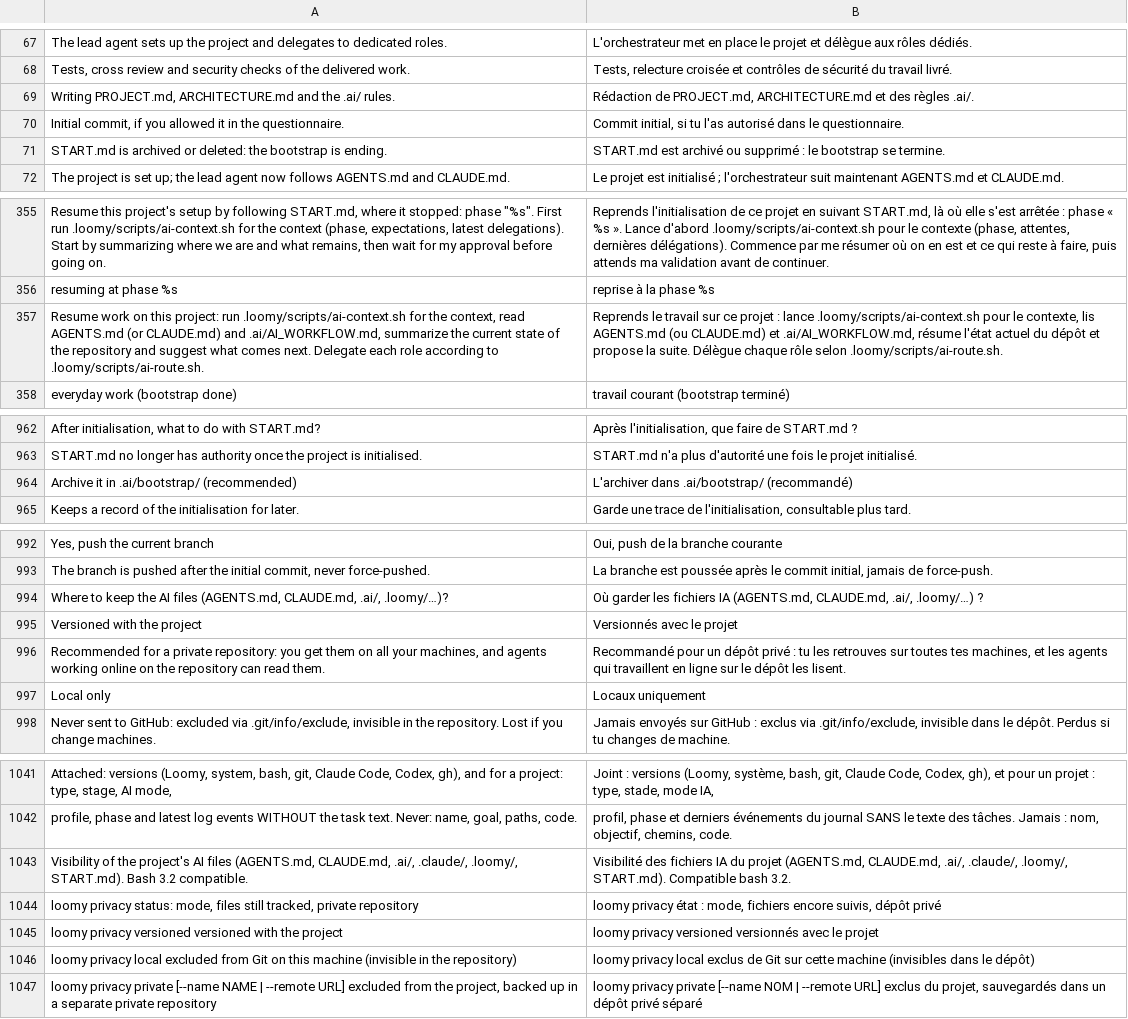
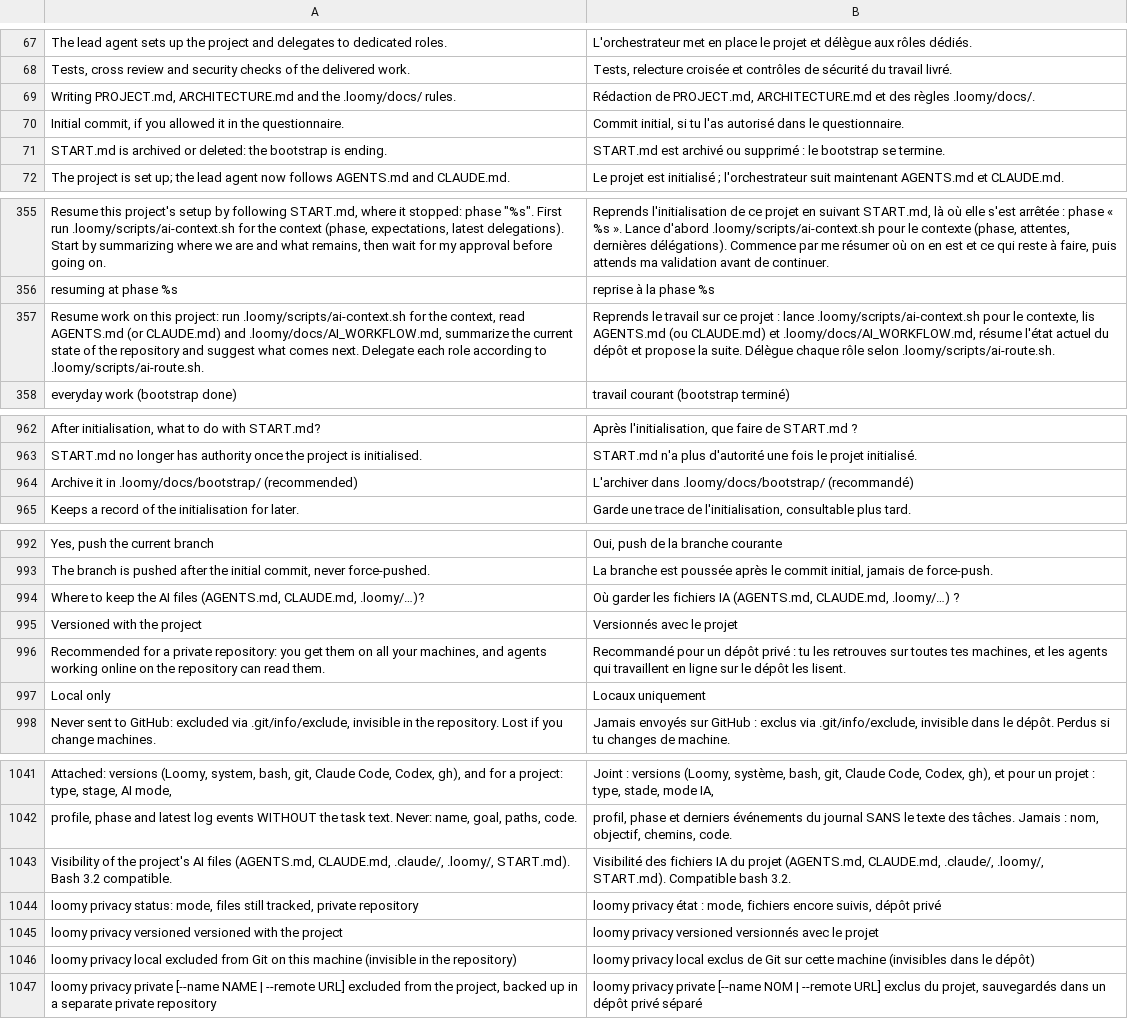
Before and after one commit to Eydenn/loomy, a TSV file: scripts/lib/i18n/fr.tsv, drawn as a sheet; only a part is shown, gaps mark what is left out; the diff covers the shown part only.

Commit message:
feat: a Loomy setup can no longer stay half done
- Loomy creates and checks the routing documents, the role subagents and
  the orchestration rule at init, at every loomy command and at every
  session start; doctor --fix completes a project
- the prompt hook says at every message that an unfinished setup comes first
- managed orchestration block in AGENTS.md / CLAUDE.md: every request goes
  through the lead agent, cheapest capable role first
- .ai/ becomes .loomy/docs/, older projects migrated
- agent tree lists the roles without a box; every role boxed when wide
- changelog: version headings 0.5.7 to 0.8.3 restored

```diff
--- a/scripts/lib/i18n/fr.tsv
+++ b/scripts/lib/i18n/fr.tsv
@@ -68,3 +68,3 @@ The lead agent sets up the project and delegates to dedicated roles.	L'orchestra
 Tests, cross review and security checks of the delivered work.	Tests, relecture croisée et contrôles de sécurité du travail livré.
-Writing PROJECT.md, ARCHITECTURE.md and the .ai/ rules.	Rédaction de PROJECT.md, ARCHITECTURE.md et des règles .ai/.
+Writing PROJECT.md, ARCHITECTURE.md and the .loomy/docs/ rules.	Rédaction de PROJECT.md, ARCHITECTURE.md et des règles .loomy/docs/.
 Initial commit, if you allowed it in the questionnaire.	Commit initial, si tu l'as autorisé dans le questionnaire.
@@ -356,3 +356,3 @@ Resume this project's setup by following START.md, where it stopped: phase "%s".
 resuming at phase %s	reprise à la phase %s
-Resume work on this project: run .loomy/scripts/ai-context.sh for the context, read AGENTS.md (or CLAUDE.md) and .ai/AI_WORKFLOW.md, summarize the current state of the repository and suggest what comes next. Delegate each role according to .loomy/scripts/ai-route.sh.	Reprends le travail sur ce projet : lance .loomy/scripts/ai-context.sh pour le contexte, lis AGENTS.md (ou CLAUDE.md) et .ai/AI_WORKFLOW.md, résume l'état actuel du dépôt et propose la suite. Délègue chaque rôle selon .loomy/scripts/ai-route.sh.
+Resume work on this project: run .loomy/scripts/ai-context.sh for the context, read AGENTS.md (or CLAUDE.md) and .loomy/docs/AI_WORKFLOW.md, summarize the current state of the repository and suggest what comes next. Delegate each role according to .loomy/scripts/ai-route.sh.	Reprends le travail sur ce projet : lance .loomy/scripts/ai-context.sh pour le contexte, lis AGENTS.md (ou CLAUDE.md) et .loomy/docs/AI_WORKFLOW.md, résume l'état actuel du dépôt et propose la suite. Délègue chaque rôle selon .loomy/scripts/ai-route.sh.
 everyday work (bootstrap done)	travail courant (bootstrap terminé)
@@ -963,3 +963,3 @@ After initialisation, what to do with START.md?	Après l'initialisation, que fai
 START.md no longer has authority once the project is initialised.	START.md n'a plus d'autorité une fois le projet initialisé.
-Archive it in .ai/bootstrap/ (recommended)	L'archiver dans .ai/bootstrap/ (recommandé)
+Archive it in .loomy/docs/bootstrap/ (recommended)	L'archiver dans .loomy/docs/bootstrap/ (recommandé)
 Keeps a record of the initialisation for later.	Garde une trace de l'initialisation, consultable plus tard.
@@ -993,3 +993,3 @@ Yes, push the current branch	Oui, push de la branche courante
 The branch is pushed after the initial commit, never force-pushed.	La branche est poussée après le commit initial, jamais de force-push.
-Where to keep the AI files (AGENTS.md, CLAUDE.md, .ai/, .loomy/…)?	Où garder les fichiers IA (AGENTS.md, CLAUDE.md, .ai/, .loomy/…) ?
+Where to keep the AI files (AGENTS.md, CLAUDE.md, .loomy/…)?	Où garder les fichiers IA (AGENTS.md, CLAUDE.md, .loomy/…) ?
 Versioned with the project	Versionnés avec le projet
@@ -1042,3 +1042,3 @@ Attached: versions (Loomy, system, bash, git, Claude Code, Codex, gh), and for a
 profile, phase and latest log events WITHOUT the task text. Never: name, goal, paths, code.	profil, phase et derniers événements du journal SANS le texte des tâches. Jamais : nom, objectif, chemins, code.
-Visibility of the project's AI files (AGENTS.md, CLAUDE.md, .ai/, .claude/, .loomy/, START.md). Bash 3.2 compatible.	Visibilité des fichiers IA du projet (AGENTS.md, CLAUDE.md, .ai/, .claude/, .loomy/, START.md). Compatible bash 3.2.
+Visibility of the project's AI files (AGENTS.md, CLAUDE.md, .claude/, .loomy/, START.md). Bash 3.2 compatible.	Visibilité des fichiers IA du projet (AGENTS.md, CLAUDE.md, .claude/, .loomy/, START.md). Compatible bash 3.2.
   loomy privacy                          status: mode, files still tracked, private repository	  loomy privacy                          état : mode, fichiers encore suivis, dépôt privé
```
Also changed, not shown: 11 added rows, 1 removed row and 16 edited cells elsewhere in this file, 34 other files.
